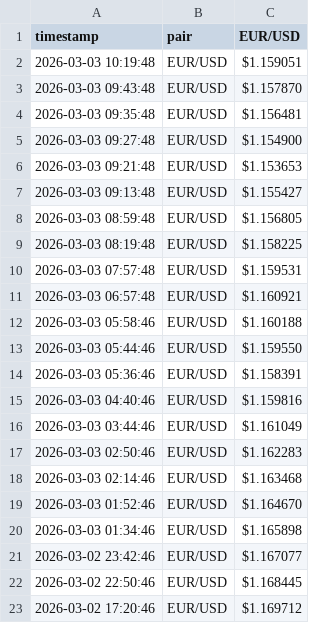
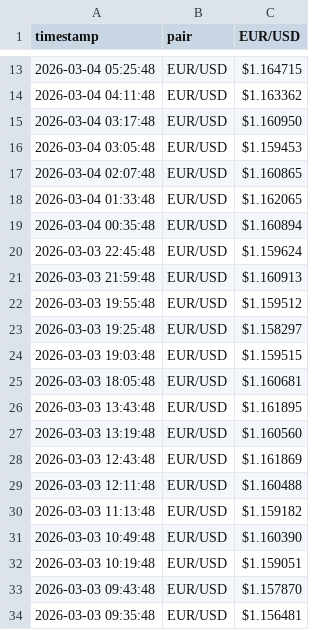
Before and after one commit to galacticcouncil/hydration-simulations, a CSV file: hydradx/apps/stableswap/DIA/DIA_data.csv, drawn as a sheet; only a part is shown, gaps mark what is left out; the shorter side is filled out with more unchanged rows; the diff covers the shown part only.

Commit message:
update prices from DIA

```diff
--- a/hydradx/apps/stableswap/DIA/DIA_data.csv
+++ b/hydradx/apps/stableswap/DIA/DIA_data.csv
@@ -2 +13,20 @@
+2026-03-04 05:25:48,EUR/USD,$1.164715
+2026-03-04 04:11:48,EUR/USD,$1.163362
+2026-03-04 03:17:48,EUR/USD,$1.160950
+2026-03-04 03:05:48,EUR/USD,$1.159453
+2026-03-04 02:07:48,EUR/USD,$1.160865
+2026-03-04 01:33:48,EUR/USD,$1.162065
+2026-03-04 00:35:48,EUR/USD,$1.160894
+2026-03-03 22:45:48,EUR/USD,$1.159624
+2026-03-03 21:59:48,EUR/USD,$1.160913
+2026-03-03 19:55:48,EUR/USD,$1.159512
+2026-03-03 19:25:48,EUR/USD,$1.158297
+2026-03-03 19:03:48,EUR/USD,$1.159515
+2026-03-03 18:05:48,EUR/USD,$1.160681
+2026-03-03 13:43:48,EUR/USD,$1.161895
+2026-03-03 13:19:48,EUR/USD,$1.160560
+2026-03-03 12:43:48,EUR/USD,$1.161869
+2026-03-03 12:11:48,EUR/USD,$1.160488
+2026-03-03 11:13:48,EUR/USD,$1.159182
+2026-03-03 10:49:48,EUR/USD,$1.160390
 2026-03-03 10:19:48,EUR/USD,$1.159051
```
Also changed, not shown: 11 added rows and 1 removed row elsewhere in this file.
